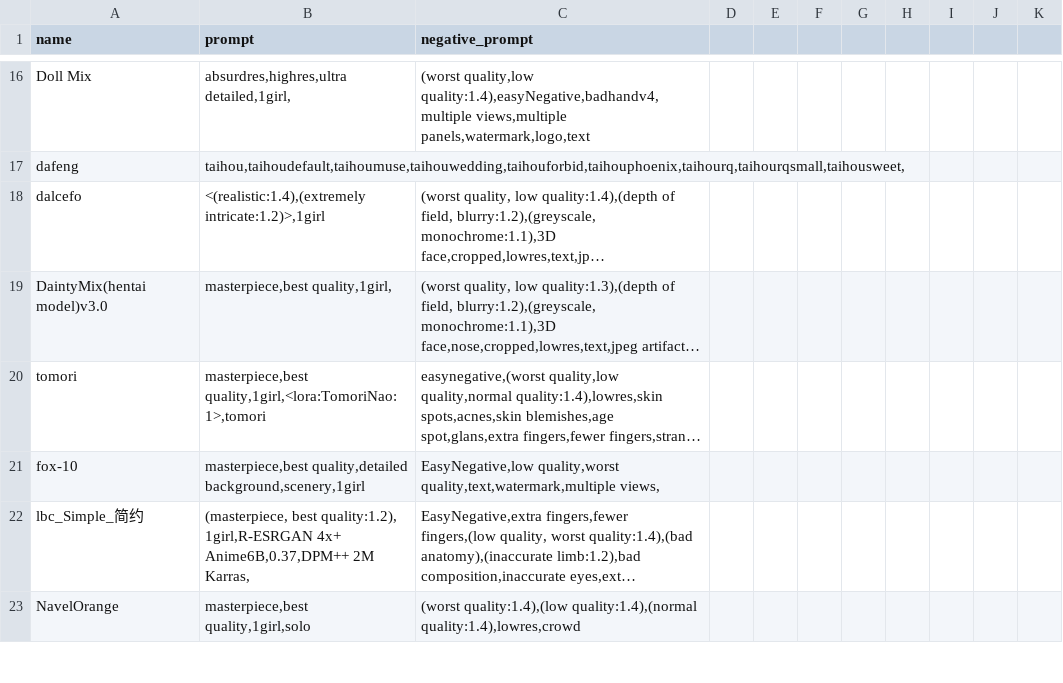
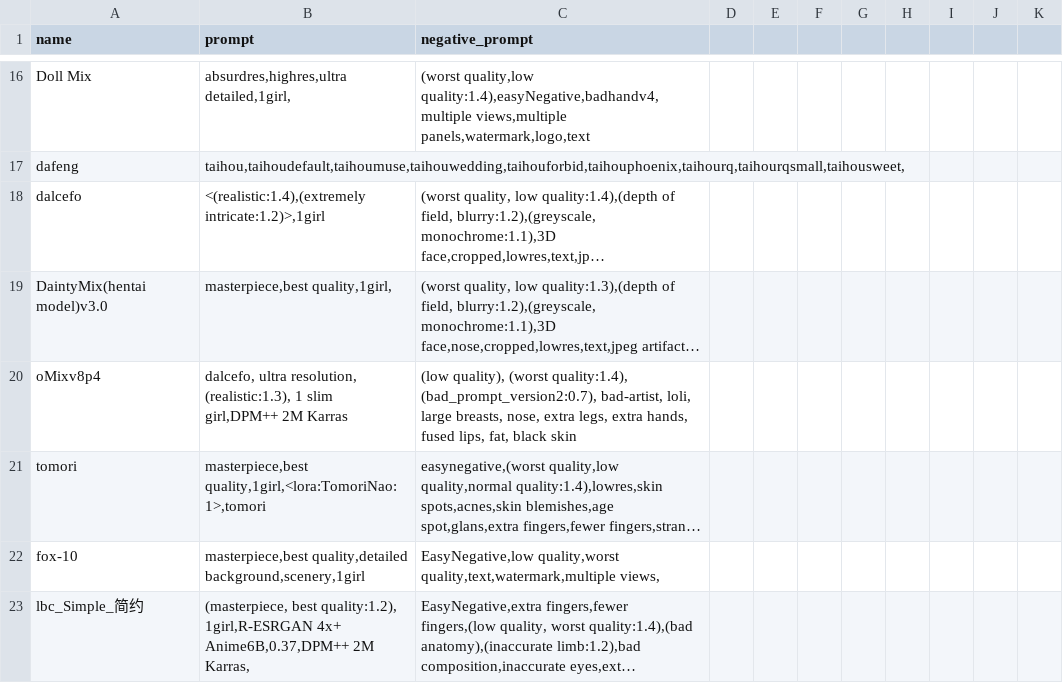
Before and after one commit to Heptoginseng/sd-configs, a CSV file: dist/styles.csv, drawn as a sheet; only a part is shown, gaps mark what is left out; the shorter side is filled out with more unchanged rows; long unchanged cells end in …; the diff names each change by its address in the sheet, - before the commit and + after, or states it on an @@ line.

Commit message:
Update styles.csv

```diff
--- a/dist/styles.csv
+++ b/dist/styles.csv
+row 20: oMixv8p4 | dalcefo, ultra resolution, (realistic:1.3), 1 slim girl,DPM++ 2M Karras | (low quality), (worst quality:1.4), (bad_prompt_version2:0.7), bad-artist, loli, large breasts, nose, extra legs, extra hands, fused lips, fat, black skin
```
